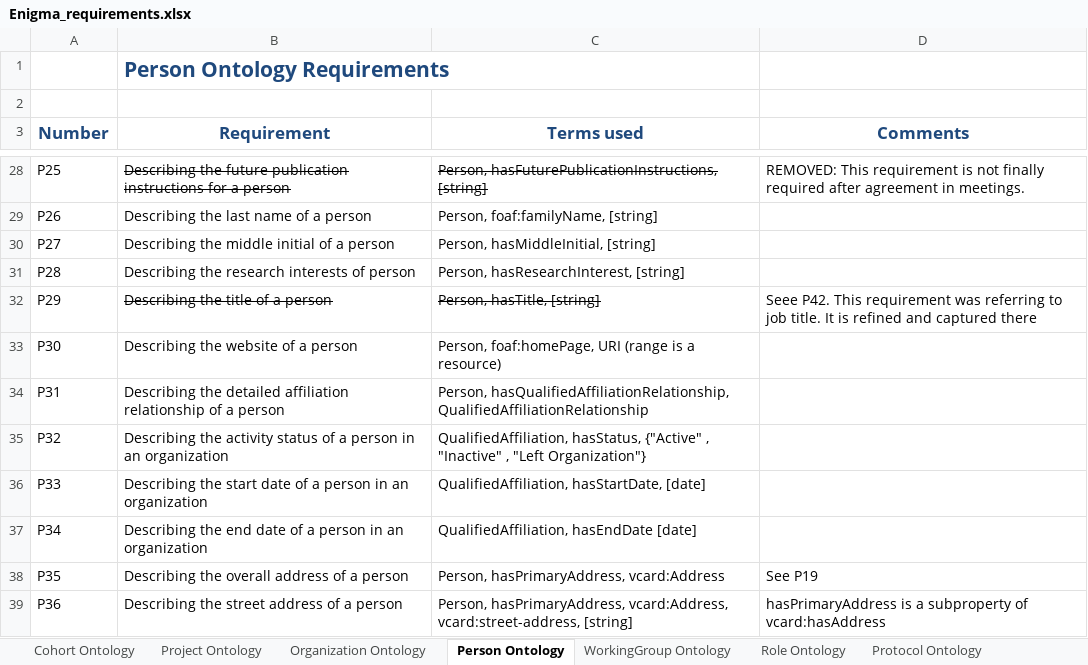
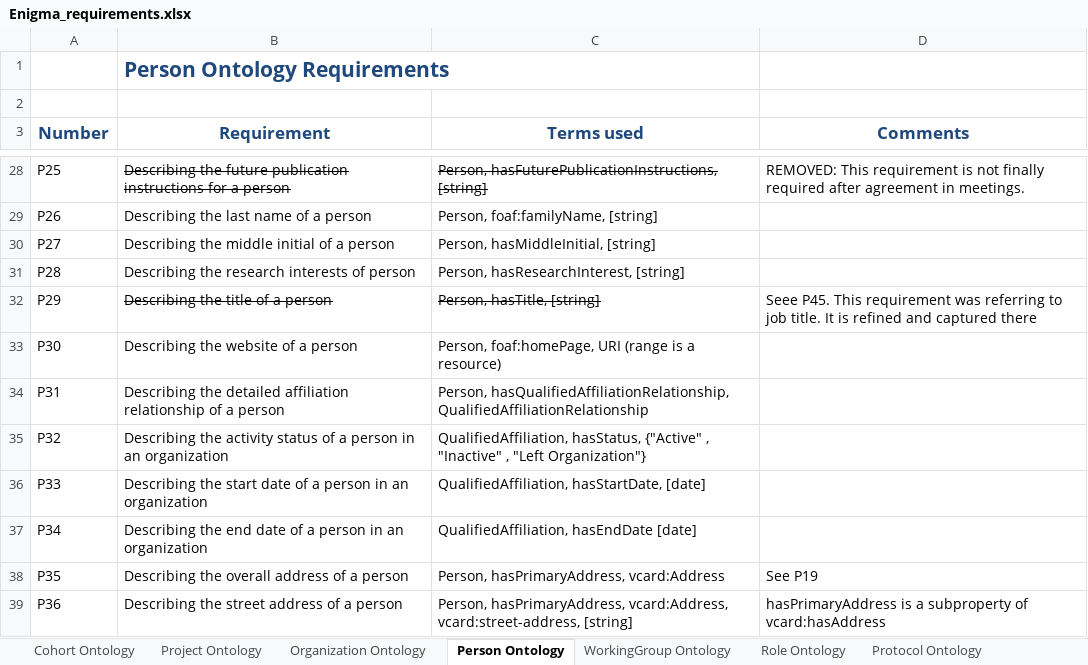
Before and after one commit to KnowledgeCaptureAndDiscovery/EnigmaOntology, an Excel workbook: requirements/Enigma_requirements.xlsx, sheet Person Ontology, drawn as a sheet; only a part is shown, gaps mark what is left out; values as stored, in another font and other column widths than the file's, no borders; the diff names each change by its address in the sheet, - before the commit and + after, or states it on an @@ line.

Commit message:
updating protocol ontology

```diff
--- a/requirements/Enigma_requirements.xlsx (sheet Person Ontology)
+++ b/requirements/Enigma_requirements.xlsx (sheet Person Ontology)
-D32 (Comments): Seee P42. This requirement…
+D32 (Comments): Seee P45. This requirement…
```
Also changed, not shown: sheet Protocol Ontology, sheet Role Ontology, sheet Project Ontology, 6 other files.
